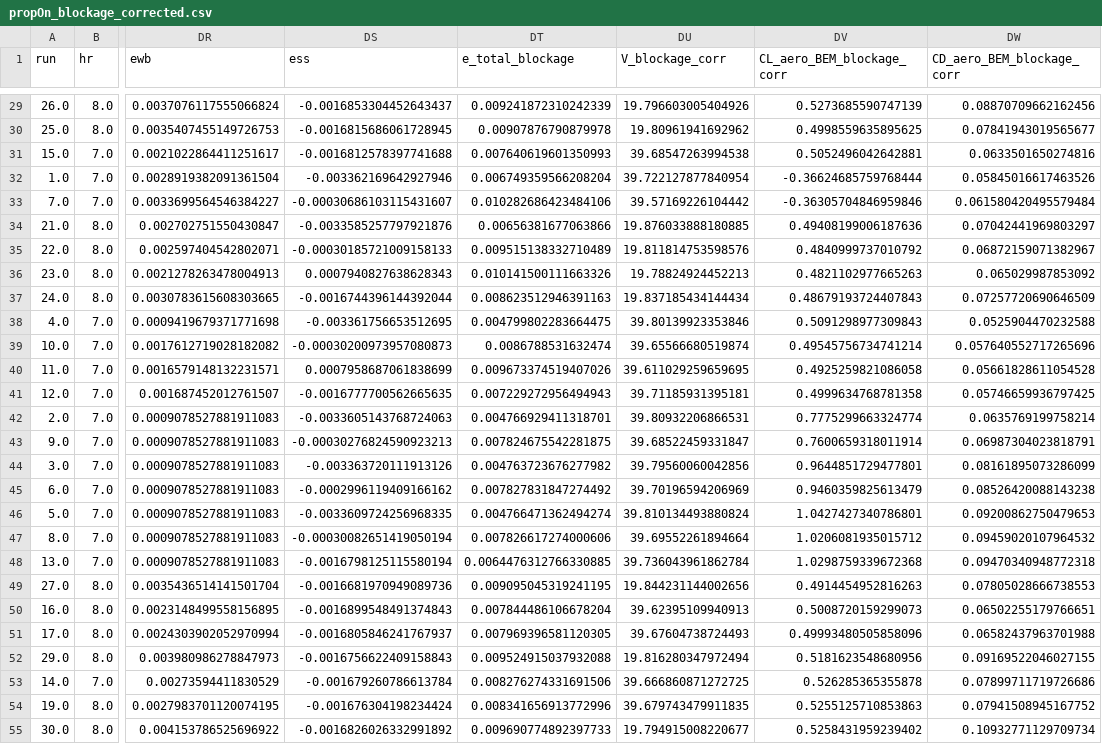
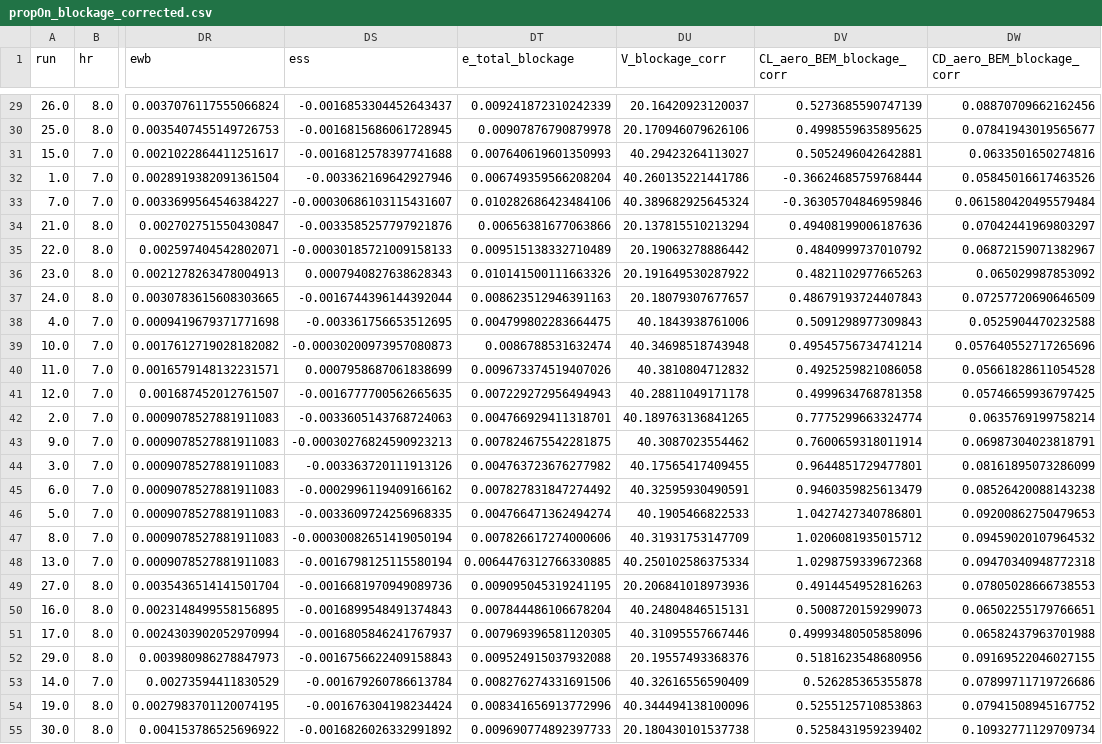
Before and after one commit to DCdeJong2002/Group_15_Redo_BAL, a CSV file: CORRECTIONS_FINAL/results_propOn_FINAL/propOn_blockage_corrected.csv, drawn as a sheet; only a part is shown, gaps mark what is left out; the diff covers the shown part only; the diff names each change by its address in the sheet, - before the commit and + after, or states it on an @@ line.

```diff
--- a/CORRECTIONS_FINAL/results_propOn_FINAL/propOn_blockage_corrected.csv
+++ b/CORRECTIONS_FINAL/results_propOn_FINAL/propOn_blockage_corrected.csv
-DU29 (V_blockage_corr): 19.796603005404926
+DU29 (V_blockage_corr): 20.16420923120037
-DU30 (V_blockage_corr): 19.80961941692962
+DU30 (V_blockage_corr): 20.170946079626106
-DU31 (V_blockage_corr): 39.68547263994538
+DU31 (V_blockage_corr): 40.29423264113027
-DU32 (V_blockage_corr): 39.722127877840954
+DU32 (V_blockage_corr): 40.260135221441786
-DU33 (V_blockage_corr): 39.57169226104442
+DU33 (V_blockage_corr): 40.389682925645324
-DU34 (V_blockage_corr): 19.876033888180885
+DU34 (V_blockage_corr): 20.137815510213294
-DU35 (V_blockage_corr): 19.811814753598576
+DU35 (V_blockage_corr): 20.19063278886442
-DU36 (V_blockage_corr): 19.78824924452213
+DU36 (V_blockage_corr): 20.191649530287922
-DU37 (V_blockage_corr): 19.837185434144434
+DU37 (V_blockage_corr): 20.18079307677657
-DU38 (V_blockage_corr): 39.80139923353846
+DU38 (V_blockage_corr): 40.1843938761006
-DU39 (V_blockage_corr): 39.65566680519874
+DU39 (V_blockage_corr): 40.34698518743948
-DU40 (V_blockage_corr): 39.611029259659695
+DU40 (V_blockage_corr): 40.3810804712832
-DU41 (V_blockage_corr): 39.71185931395181
+DU41 (V_blockage_corr): 40.28811049171178
-DU42 (V_blockage_corr): 39.80932206866531
+DU42 (V_blockage_corr): 40.189763136841265
-DU43 (V_blockage_corr): 39.68522459331847
+DU43 (V_blockage_corr): 40.3087023554462
-DU44 (V_blockage_corr): 39.79560060042856
+DU44 (V_blockage_corr): 40.17565417409455
-DU45 (V_blockage_corr): 39.70196594206969
+DU45 (V_blockage_corr): 40.32595930490591
-DU46 (V_blockage_corr): 39.810134493880824
+DU46 (V_blockage_corr): 40.1905466822533
-DU47 (V_blockage_corr): 39.69552261894664
+DU47 (V_blockage_corr): 40.31931753147709
-DU48 (V_blockage_corr): 39.736043961862784
+DU48 (V_blockage_corr): 40.250102586375334
-DU49 (V_blockage_corr): 19.844231144002656
+DU49 (V_blockage_corr): 20.206841018973936
-DU50 (V_blockage_corr): 39.62395109940913
+DU50 (V_blockage_corr): 40.24804846515131
-DU51 (V_blockage_corr): 39.67604738724493
+DU51 (V_blockage_corr): 40.31095557667446
-DU52 (V_blockage_corr): 19.816280347972494
+DU52 (V_blockage_corr): 20.19557493368376
-DU53 (V_blockage_corr): 39.666860871272725
+DU53 (V_blockage_corr): 40.32616556590409
-DU54 (V_blockage_corr): 39.679743479911835
+DU54 (V_blockage_corr): 40.344494138100096
-DU55 (V_blockage_corr): 19.794915008220677
+DU55 (V_blockage_corr): 20.180430101537738
```
Also changed, not shown: 28 edited cells elsewhere in this file, CORRECTIONS_FINAL/results_propOff_FINAL/propOff_final_slim.csv, CORRECTIONS_FINAL/results_propOn_FINAL/propOn_downwash_corrected.csv, 11 other files.
